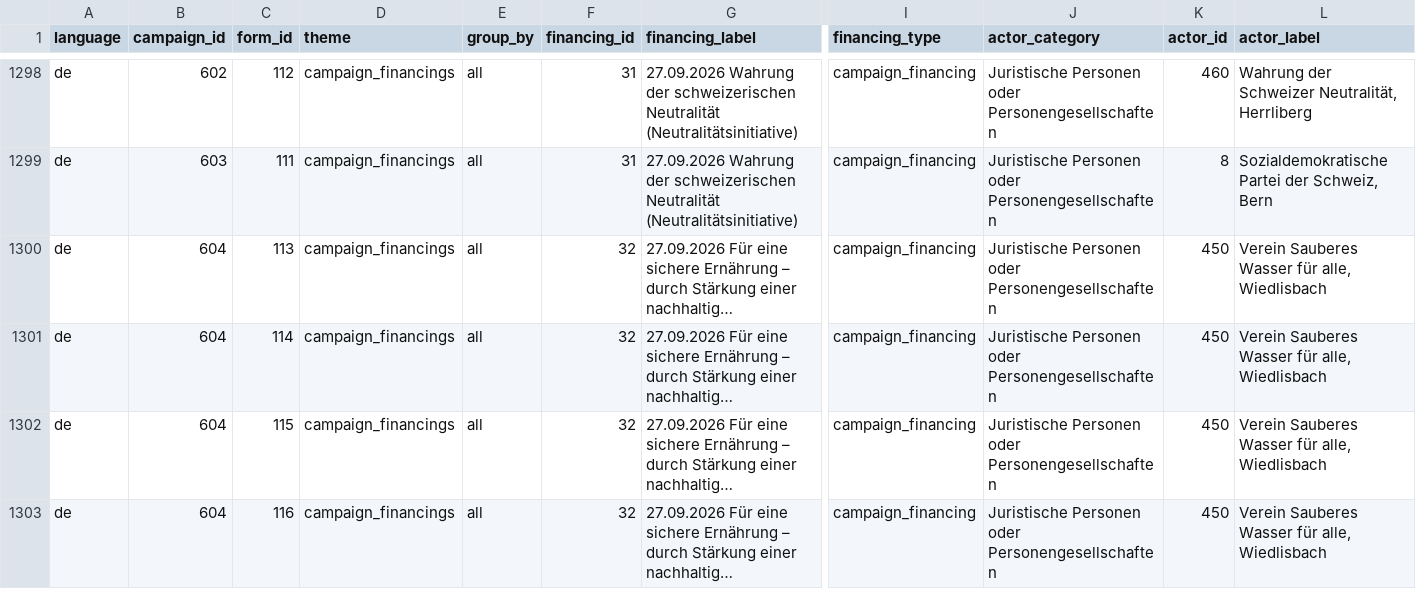
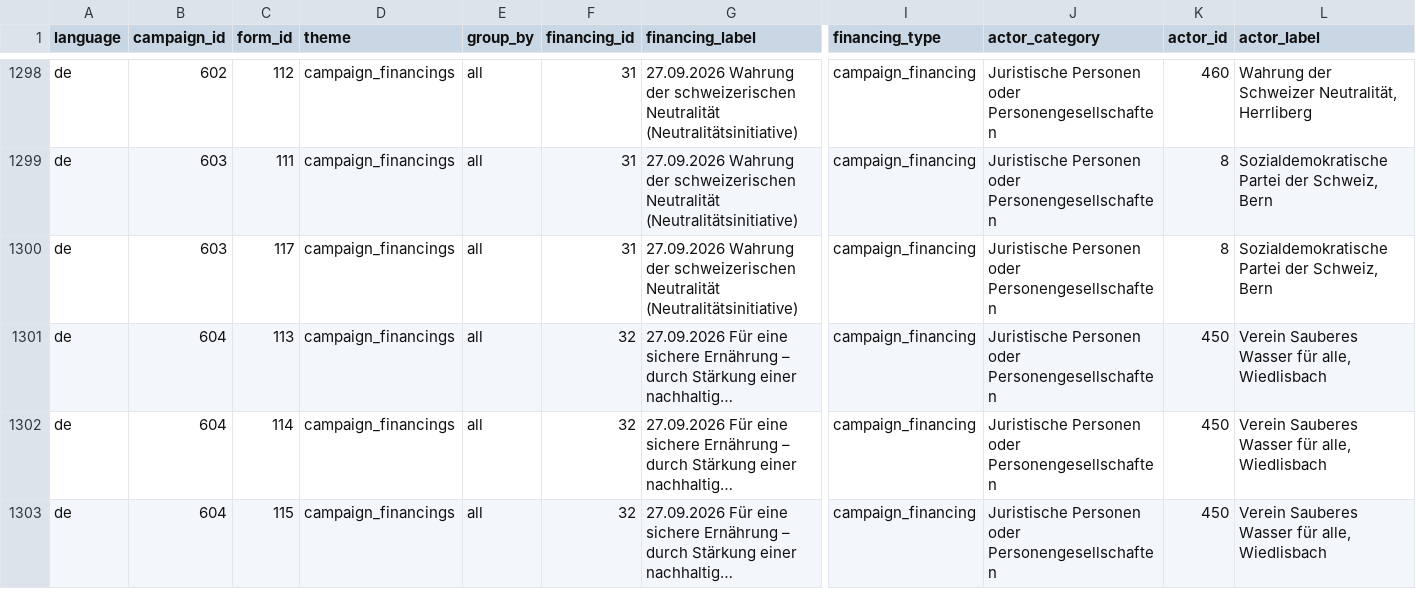
Before and after one commit to lgnbhl/lgnbhl.github.io, a CSV file: swiss-political-financing/data/de/forms/forms.csv, drawn as a sheet; only a part is shown, gaps mark what is left out; the shorter side is filled out with more unchanged rows; long unchanged cells end in …; rows hold the shown columns only; the diff names each change by its address in the sheet, - before the commit and + after, or states it on an @@ line.

```diff
--- a/swiss-political-financing/data/de/forms/forms.csv
+++ b/swiss-political-financing/data/de/forms/forms.csv
+row 1300: de | 603 | 117 | campaign_financings | all | 31 | 27.09.2026 Wahrung der schweizerischen Neutralität (Neutralitätsinitiative) | campaign_financing | Juristische Personen oder Personengesellschaften | 8 | Sozialdemokratische Partei der Schweiz, Bern
```
Also changed, not shown: swiss-political-financing/data/de/exports/declarations.csv, swiss-political-financing/data/fr/exports/declarations.csv, 22 other files.
